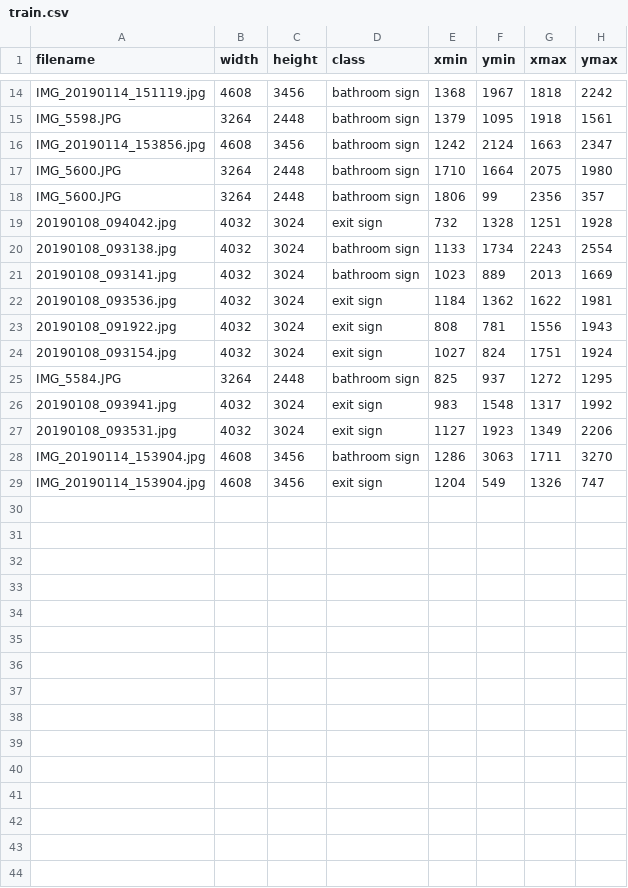
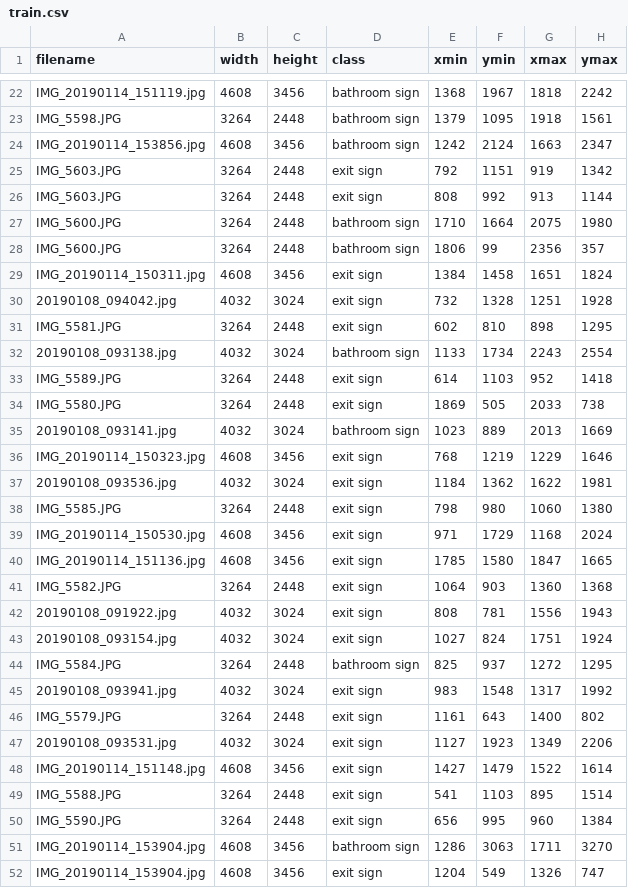
Before and after one commit to emersonboyd/nu-eyegaze, a CSV file: eyegaze-scripts/res/sign_labels/train.csv, drawn as a sheet; only a part is shown, gaps mark what is left out; the diff covers the shown part only; the diff names each change by its address in the sheet, - before the commit and + after, or states it on an @@ line.

Commit message:
Finalize many of the files to allow for training of a neural net

```diff
--- a/eyegaze-scripts/res/sign_labels/train.csv
+++ b/eyegaze-scripts/res/sign_labels/train.csv
+row 25: IMG_5603.JPG | 3264 | 2448 | exit sign | 792 | 1151 | 919 | 1342
+row 26: IMG_5603.JPG | 3264 | 2448 | exit sign | 808 | 992 | 913 | 1144
+row 29: IMG_20190114_150311.jpg | 4608 | 3456 | exit sign | 1384 | 1458 | 1651 | 1824
+row 31: IMG_5581.JPG | 3264 | 2448 | exit sign | 602 | 810 | 898 | 1295
+row 33: IMG_5589.JPG | 3264 | 2448 | exit sign | 614 | 1103 | 952 | 1418
+row 34: IMG_5580.JPG | 3264 | 2448 | exit sign | 1869 | 505 | 2033 | 738
+row 36: IMG_20190114_150323.jpg | 4608 | 3456 | exit sign | 768 | 1219 | 1229 | 1646
+row 38: IMG_5585.JPG | 3264 | 2448 | exit sign | 798 | 980 | 1060 | 1380
+row 39: IMG_20190114_150530.jpg | 4608 | 3456 | exit sign | 971 | 1729 | 1168 | 2024
+row 40: IMG_20190114_151136.jpg | 4608 | 3456 | exit sign | 1785 | 1580 | 1847 | 1665
+row 41: IMG_5582.JPG | 3264 | 2448 | exit sign | 1064 | 903 | 1360 | 1368
+row 46: IMG_5579.JPG | 3264 | 2448 | exit sign | 1161 | 643 | 1400 | 802
+row 48: IMG_20190114_151148.jpg | 4608 | 3456 | exit sign | 1427 | 1479 | 1522 | 1614
+row 49: IMG_5588.JPG | 3264 | 2448 | exit sign | 541 | 1103 | 895 | 1514
+row 50: IMG_5590.JPG | 3264 | 2448 | exit sign | 656 | 995 | 960 | 1384
```
Also changed, not shown: 8 added rows elsewhere in this file, 29 other files.
